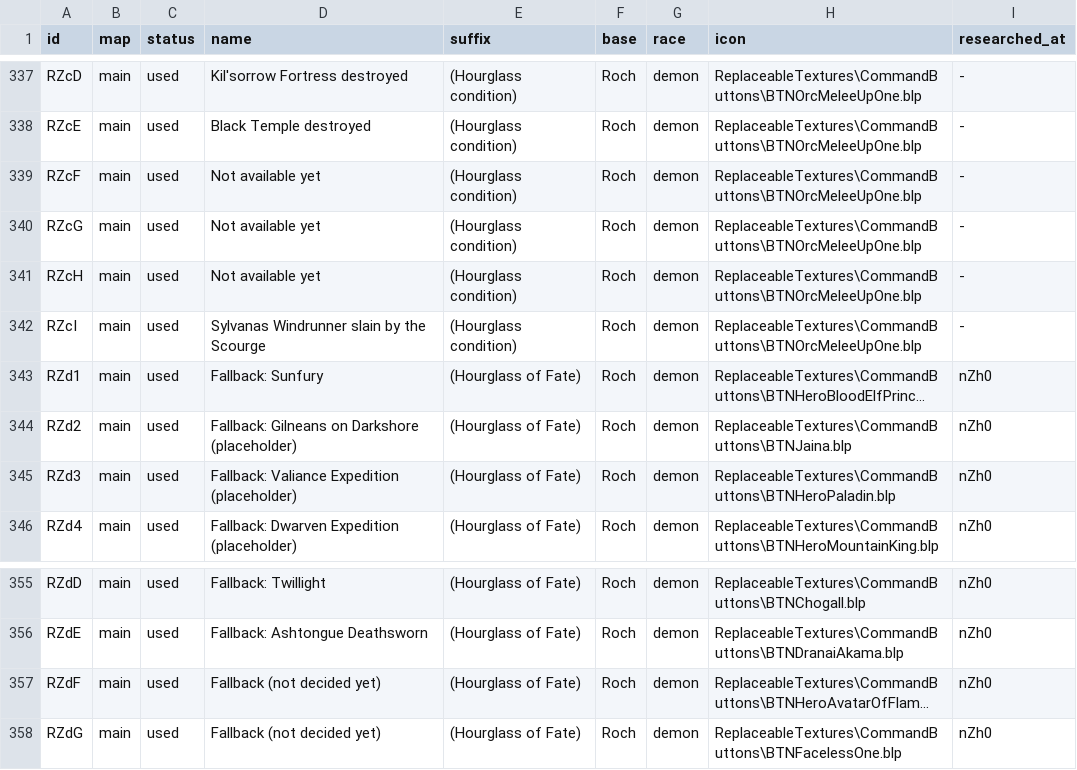
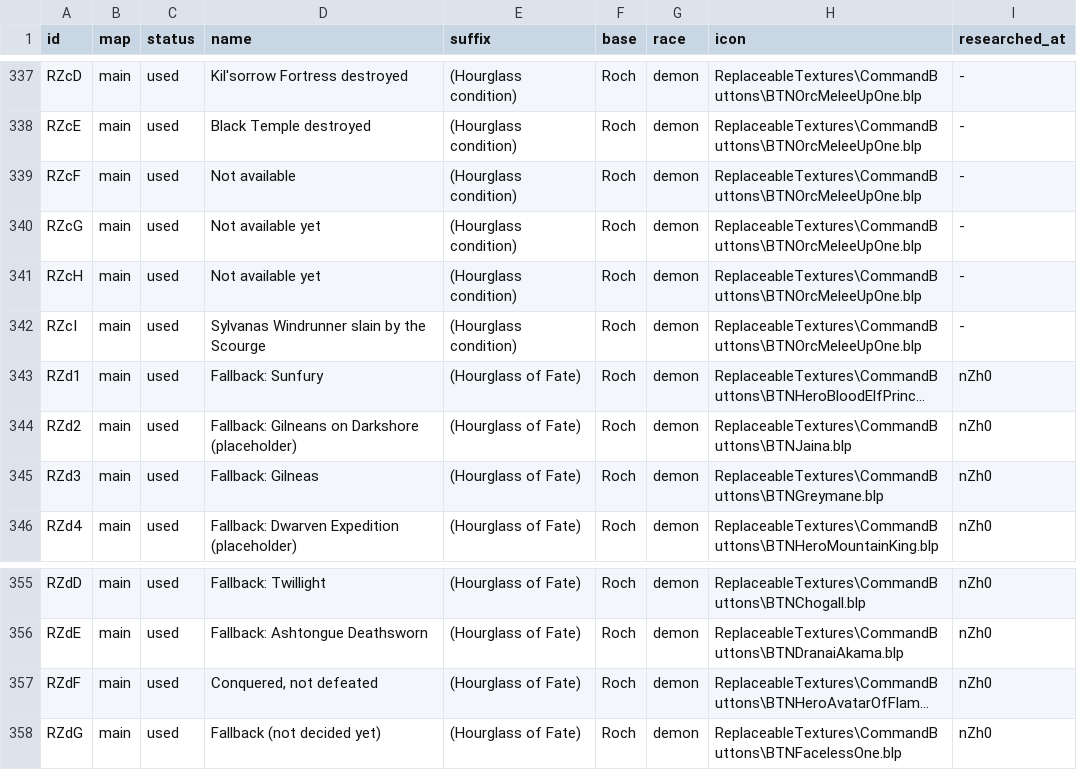
Before and after one commit to Unununiumwc3/Shattered-Legacies, a TSV file: src/WarcraftLegacies.Source/ShatteredLegacies/Content/upgrades.tsv, drawn as a sheet; only a part is shown, gaps mark what is left out; long unchanged cells end in …; the diff names each change by its address in the sheet, - before the commit and + after, or states it on an @@ line.

```diff
--- a/src/WarcraftLegacies.Source/ShatteredLegacies/Content/upgrades.tsv
+++ b/src/WarcraftLegacies.Source/ShatteredLegacies/Content/upgrades.tsv
-D339 (name): Not available yet
+D339 (name): Not available
-D345 (name): Fallback: Valiance Expedition (placeholder)
+D345 (name): Fallback: Gilneas
-H345 (icon): ReplaceableTextures\CommandButtons\BTNHeroPaladin.blp
+H345 (icon): ReplaceableTextures\CommandButtons\BTNGreymane.blp
-D357 (name): Fallback (not decided yet)
+D357 (name): Conquered, not defeated
```
Also changed, not shown: 31 other files.
